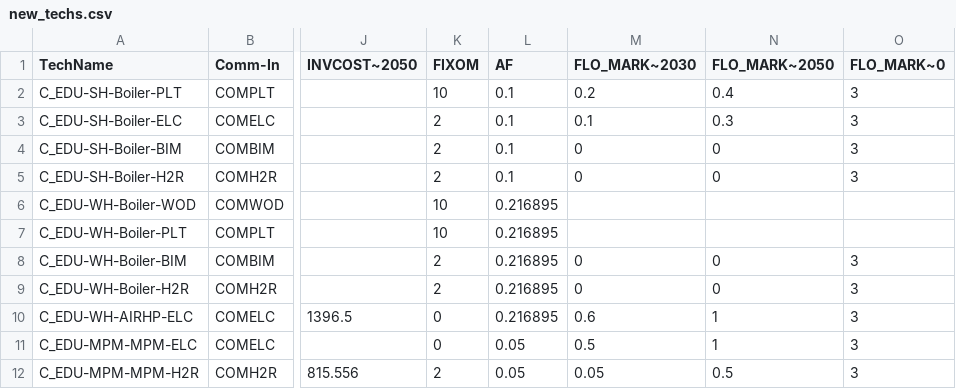
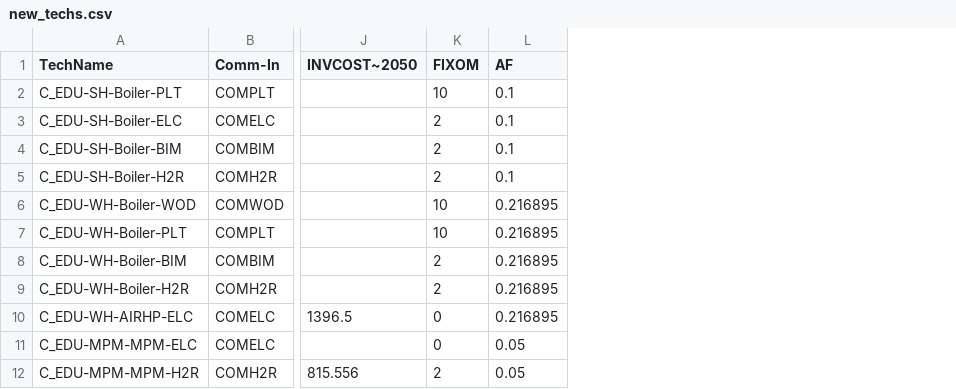
Before and after one commit to EECA-NZ/TIMES-NZ-Model-Files, a CSV file: PREPARE-TIMES-NZ/data_raw/coded_assumptions/commercial_demand/new_techs.csv, drawn as a sheet; only a part is shown, gaps mark what is left out; the diff names each change by its address in the sheet, - before the commit and + after, or states it on an @@ line.

```diff
--- a/PREPARE-TIMES-NZ/data_raw/coded_assumptions/commercial_demand/new_techs.csv
+++ b/PREPARE-TIMES-NZ/data_raw/coded_assumptions/commercial_demand/new_techs.csv
-column M (FLO_MARK~2030), rows 2-12: 0.2 | 0.1 | 0 | 0 |  |  | 0 | 0 | 0.6 | 0.5 | 0.05
-column N (FLO_MARK~2050), rows 2-12: 0.4 | 0.3 | 0 | 0 |  |  | 0 | 0 | 1 | 1 | 0.5
-column O (FLO_MARK~0), rows 2-12: 3 | 3 | 3 | 3 |  |  | 3 | 3 | 3 | 3 | 3
```
Also changed, not shown: PREPARE-TIMES-NZ/data_raw/coded_assumptions/biofuels/plant_processes.csv, PREPARE-TIMES-NZ/docs/source/developer_guide/data/commodities/commodity_sets_and_units.csv, 5 other files.
